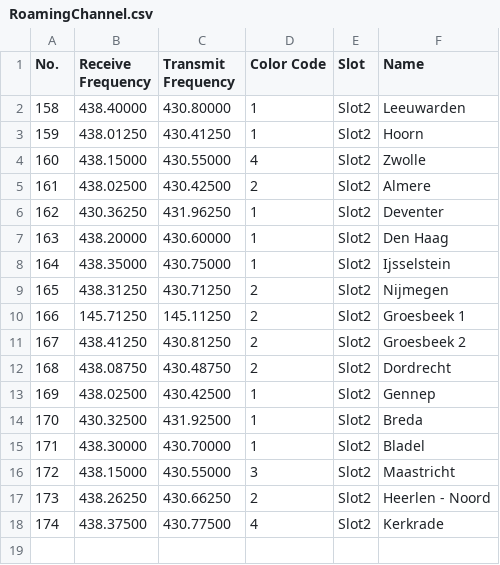
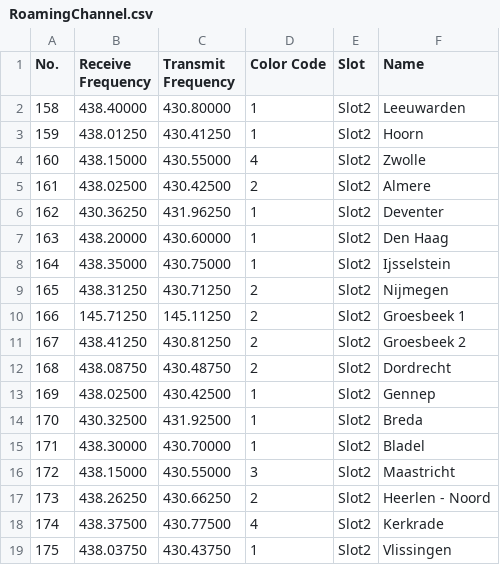
Before and after one commit to sm0rgm/at-d878uv, a CSV file: Extra/PA/RoamingChannel.csv, drawn as a sheet; the diff names each change by its address in the sheet, - before the commit and + after, or states it on an @@ line.

```diff
--- a/Extra/PA/RoamingChannel.csv
+++ b/Extra/PA/RoamingChannel.csv
+row 19: 175 | 438.03750 | 430.43750 | 1 | Slot2 | Vlissingen
```
Also changed, not shown: Extra/PA/Channel.csv, Extra/PA/RoamingZone.csv, 2 other files.
